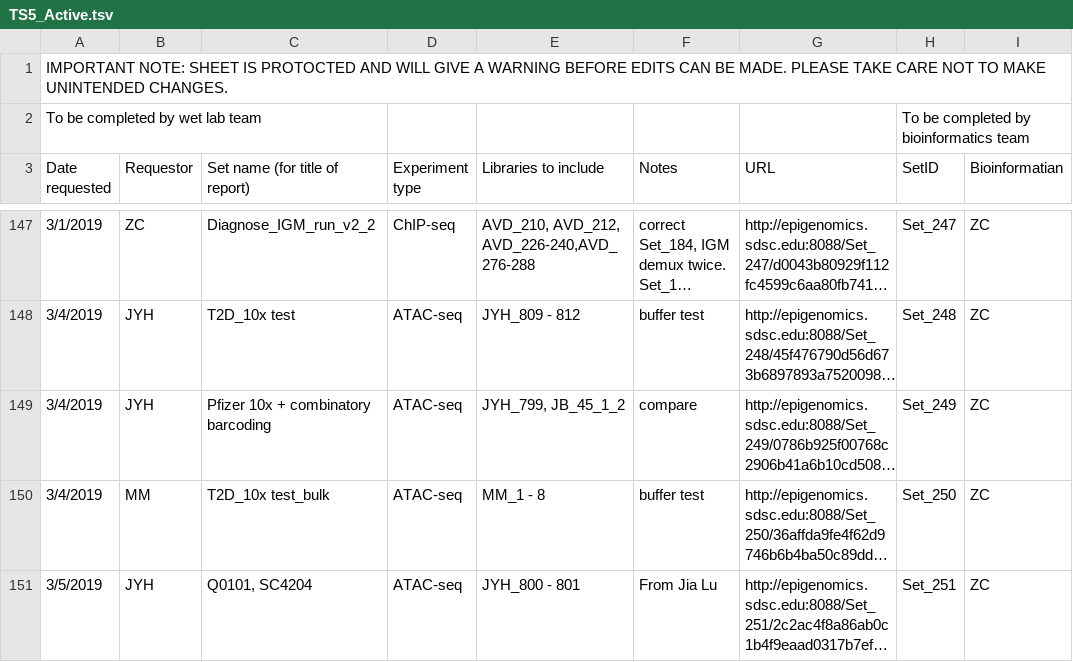
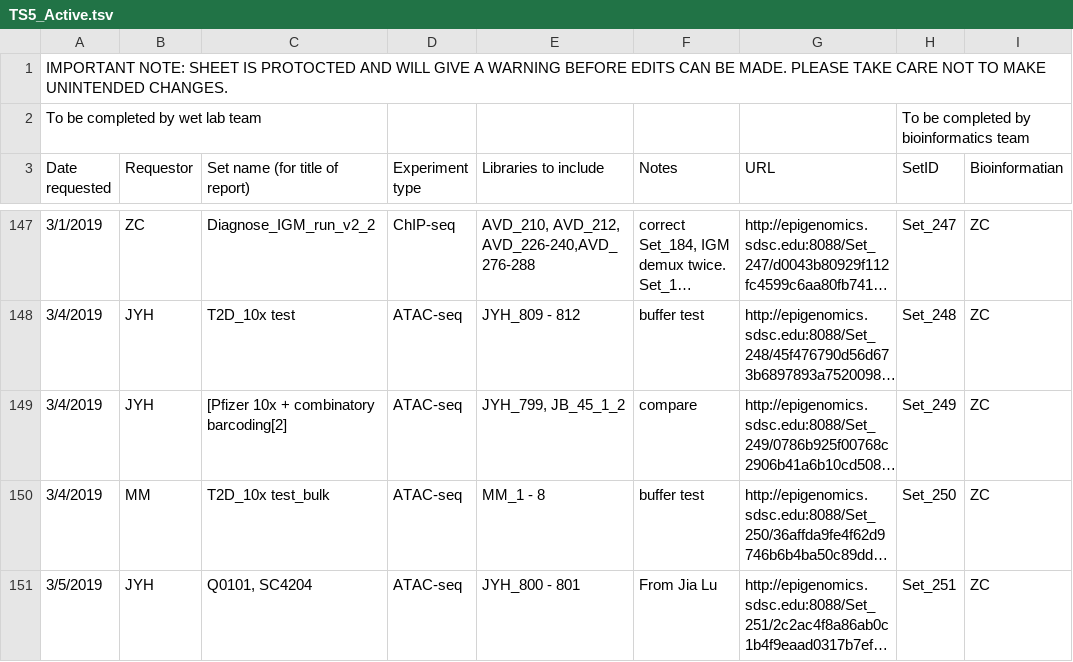
Before and after one commit to epigen-UCSD/epigen_ucsd_django, a TSV file: scripts/TS5_Active.tsv, drawn as a sheet; only a part is shown, gaps mark what is left out; long unchanged cells end in …; the diff covers the shown part only; the diff names each change by its address in the sheet, - before the commit and + after, or states it on an @@ line.

Commit message:
append duplicate setqc name with [2]

```diff
--- a/scripts/TS5_Active.tsv
+++ b/scripts/TS5_Active.tsv
-C149 (Set name (for title of report)): Pfizer 10x + combinatory barcoding
+C149 (Set name (for title of report)): [Pfizer 10x + combinatory barcoding[2]
```
Also changed, not shown: 7 edited cells elsewhere in this file, scripts/TS5_Archived.tsv.
